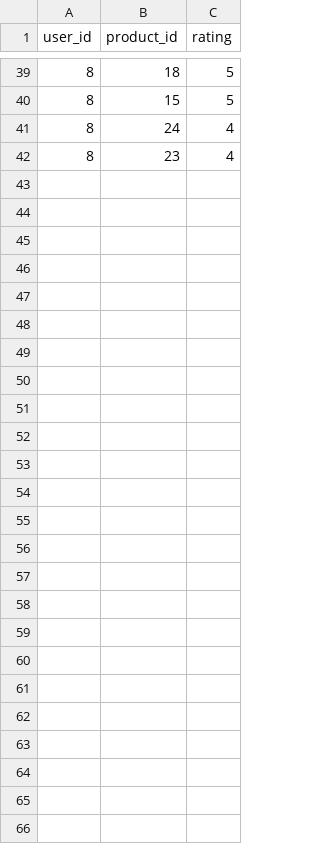
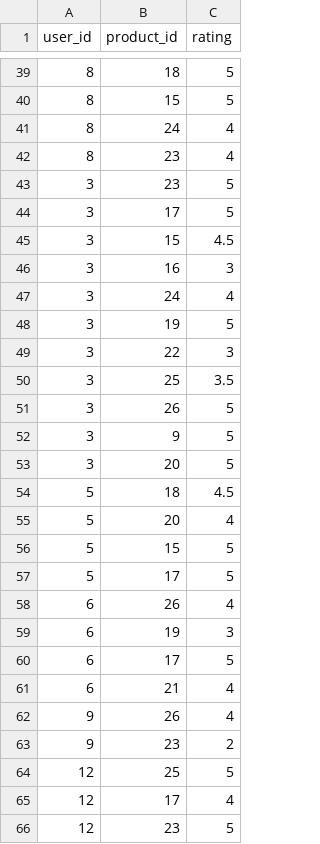
Before and after one commit to Ngothinhhhh/WolfTech_api, a CSV file: data.csv, drawn as a sheet; only a part is shown, gaps mark what is left out; the diff covers the shown part only.

```diff
--- a/data.csv
+++ b/data.csv
@@ -42 +42,25 @@ user_id,product_id,rating
 8,23,4
+3,23,5
+3,17,5
+3,15,4.5
+3,16,3
+3,24,4
+3,19,5
+3,22,3
+3,25,3.5
+3,26,5
+3,9,5
+3,20,5
+5,18,4.5
+5,20,4
+5,15,5
+5,17,5
+6,26,4
+6,19,3
+6,17,5
+6,21,4
+9,26,4
+9,23,2
+12,25,5
+12,17,4
+12,23,5
```
Also changed, not shown: 1 edited cell elsewhere in this file, 2 other files.
